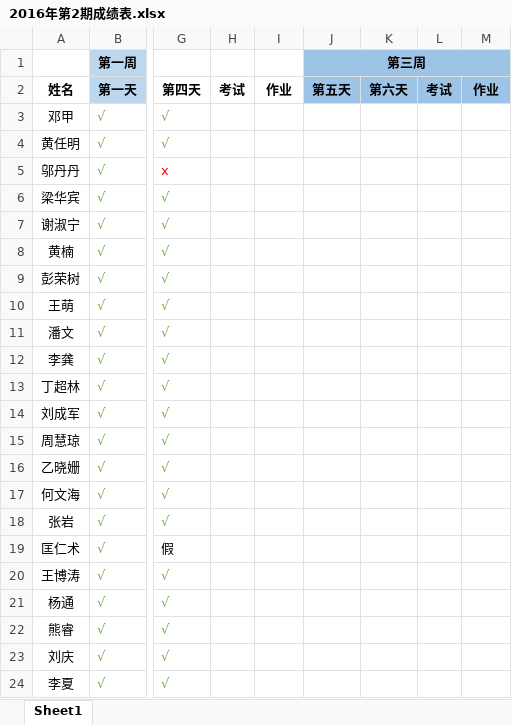
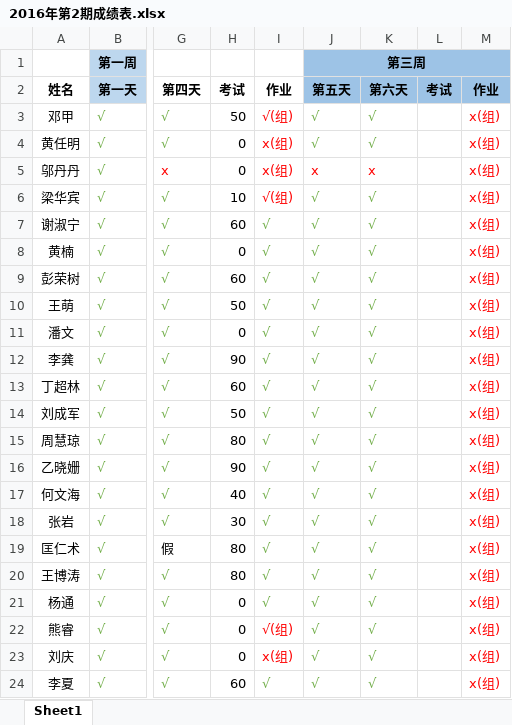
Before and after one commit to zhufengnodejs/201602node, an Excel workbook: 2016年第2期成绩表.xlsx, sheet Sheet1, drawn as a sheet; only a part is shown, gaps mark what is left out; values as stored, in another font and other column widths than the file's, no borders; conditional formats not drawn; the diff covers the shown part only; the diff names each change by its address in the sheet, - before the commit and + after, or states it on an @@ line.

Commit message:
统计

```diff
--- a/2016年第2期成绩表.xlsx (sheet Sheet1)
+++ b/2016年第2期成绩表.xlsx (sheet Sheet1)
-H3: (empty)
+H3: 50
-I3: (empty)
+I3: √(组)
-J3:J4: (empty)
+J3:J4: √
-K3:K4: (empty)
+K3:K4: √
-M3:M24: (empty)
+M3:M24: x(组)
-H4:H5: (empty)
+H4:H5: 0
-I4:I5: (empty)
+I4:I5: x(组)
-J5: (empty)
+J5: x
-K5: (empty)
+K5: x
-H6: (empty)
+H6: 10
-I6: (empty)
+I6: √(组)
-J6:J24: (empty)
+J6:J24: √
-K6:K24: (empty)
+K6:K24: √
-H7: (empty)
+H7: 60
-I7:I21: (empty)
+I7:I21: √
-H8: (empty)
+H8: 0
-H9: (empty)
+H9: 60
-H10: (empty)
+H10: 50
-H11: (empty)
+H11: 0
-H12: (empty)
+H12: 90
-H13: (empty)
+H13: 60
-H14: (empty)
+H14: 50
-H15: (empty)
+H15: 80
-H16: (empty)
+H16: 90
-H17: (empty)
+H17: 40
-H18: (empty)
+H18: 30
-H19:H20: (empty)
+H19:H20: 80
-H21:H23: (empty)
+H21:H23: 0
-I22: (empty)
+I22: √(组)
-I23: (empty)
+I23: x(组)
-H24: (empty)
+H24: 60
-I24: (empty)
+I24: √
```
Also changed, not shown: 25 edited cells elsewhere in this sheet.
